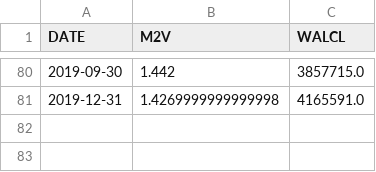
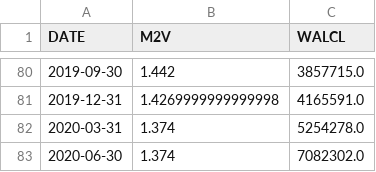
Before and after one commit to LuisSousaSilva/Articles_and_studies, a CSV file: CSV/MV2_vs_WALCL.csv, drawn as a sheet; only a part is shown, gaps mark what is left out; the diff names each change by its address in the sheet, - before the commit and + after, or states it on an @@ line.

```diff
--- a/CSV/MV2_vs_WALCL.csv
+++ b/CSV/MV2_vs_WALCL.csv
+row 82: 2020-03-31 | 1.374 | 5254278.0
+row 83: 2020-06-30 | 1.374 | 7082302.0
```
Also changed, not shown: 1 other file.
